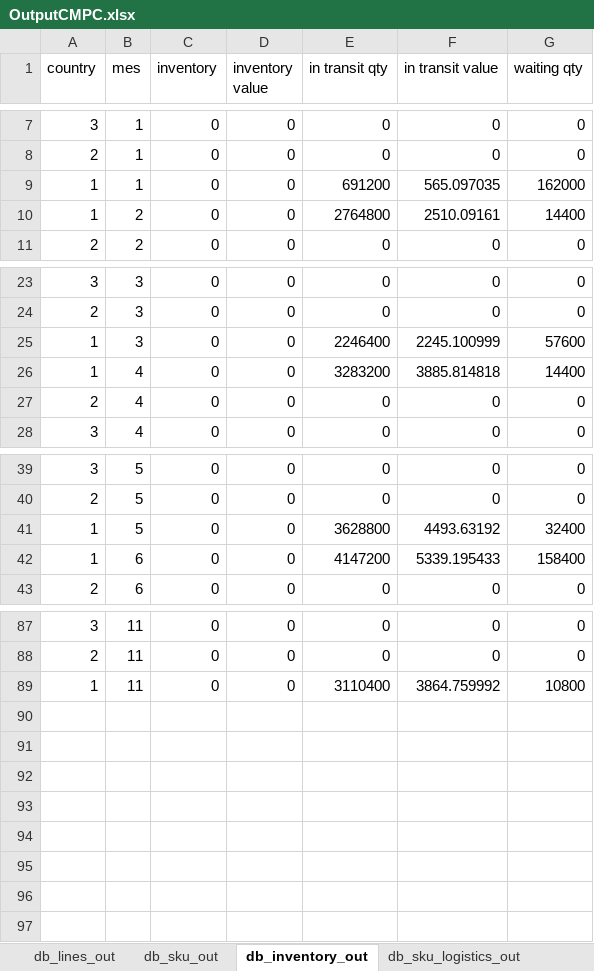
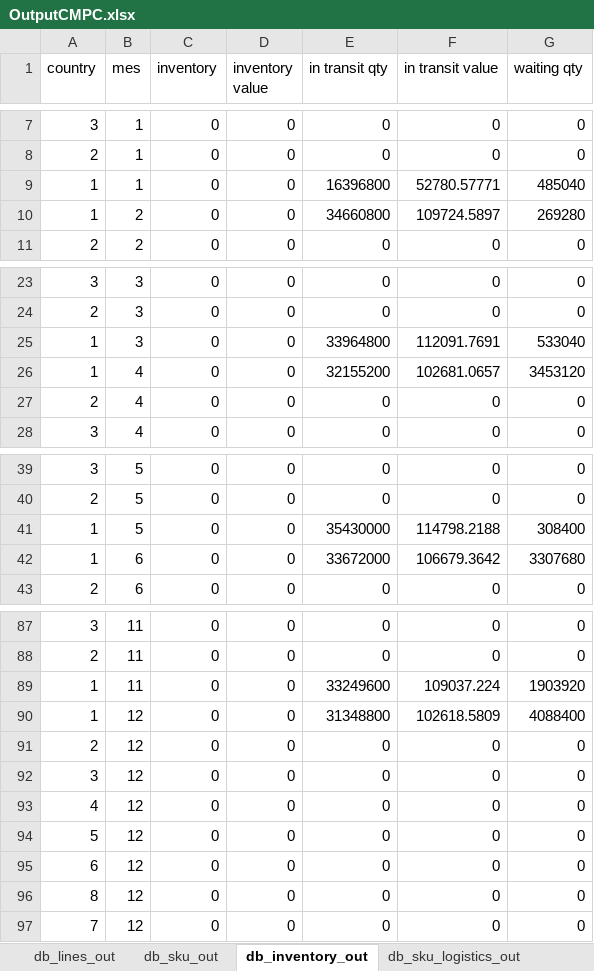
Before and after one commit to elisa-ite/CMPC-manufacturing, an Excel workbook: CMPC_Manufacturing/OutputCMPC.xlsx, sheet db_inventory_out, drawn as a sheet; only a part is shown, gaps mark what is left out; values as stored, in another font and other column widths than the file's, no borders; the diff covers the shown part only; the diff names each change by its address in the sheet, - before the commit and + after, or states it on an @@ line.

```diff
--- a/CMPC_Manufacturing/OutputCMPC.xlsx (sheet db_inventory_out)
+++ b/CMPC_Manufacturing/OutputCMPC.xlsx (sheet db_inventory_out)
-E9 (in transit qty): 691200
+E9 (in transit qty): 16396800
-F9 (in transit value): 565.097035
+F9 (in transit value): 52780.57771
-G9 (waiting qty): 162000
+G9 (waiting qty): 485040
-E10 (in transit qty): 2764800
+E10 (in transit qty): 34660800
-F10 (in transit value): 2510.09161
+F10 (in transit value): 109724.5897
-G10 (waiting qty): 14400
+G10 (waiting qty): 269280
-E25 (in transit qty): 2246400
+E25 (in transit qty): 33964800
-F25 (in transit value): 2245.100999
+F25 (in transit value): 112091.7691
-G25 (waiting qty): 57600
+G25 (waiting qty): 533040
-E26 (in transit qty): 3283200
+E26 (in transit qty): 32155200
-F26 (in transit value): 3885.814818
+F26 (in transit value): 102681.0657
-G26 (waiting qty): 14400
+G26 (waiting qty): 3453120
-E41 (in transit qty): 3628800
+E41 (in transit qty): 35430000
-F41 (in transit value): 4493.63192
+F41 (in transit value): 114798.2188
-G41 (waiting qty): 32400
+G41 (waiting qty): 308400
-E42 (in transit qty): 4147200
+E42 (in transit qty): 33672000
-F42 (in transit value): 5339.195433
+F42 (in transit value): 106679.3642
-G42 (waiting qty): 158400
+G42 (waiting qty): 3307680
-E89 (in transit qty): 3110400
+E89 (in transit qty): 33249600
-F89 (in transit value): 3864.759992
+F89 (in transit value): 109037.224
-G89 (waiting qty): 10800
+G89 (waiting qty): 1903920
+row 90: 1 | 12 | 0 | 0 | 31348800 | 102618.5809 | 4088400
+row 91: 2 | 12 | 0 | 0 | 0 | 0 | 0
+row 92: 3 | 12 | 0 | 0 | 0 | 0 | 0
+row 93: 4 | 12 | 0 | 0 | 0 | 0 | 0
+row 94: 5 | 12 | 0 | 0 | 0 | 0 | 0
+row 95: 6 | 12 | 0 | 0 | 0 | 0 | 0
+row 96: 8 | 12 | 0 | 0 | 0 | 0 | 0
+row 97: 7 | 12 | 0 | 0 | 0 | 0 | 0
```
Also changed, not shown: 12 edited cells elsewhere in this sheet, sheet db_sku_out, sheet db_lines_out, sheet db_sku_logistics_out, CMPC_Manufacturing/InputCMPC.xlsx, 3 other files.
